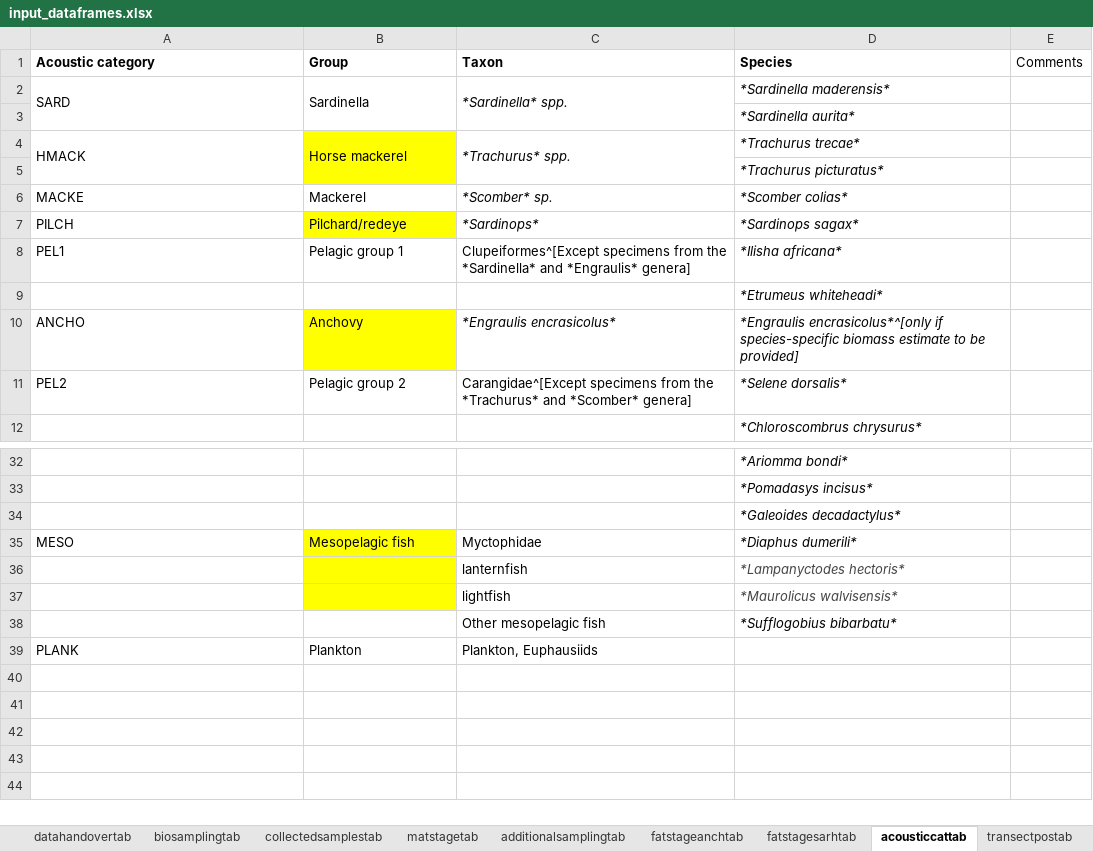
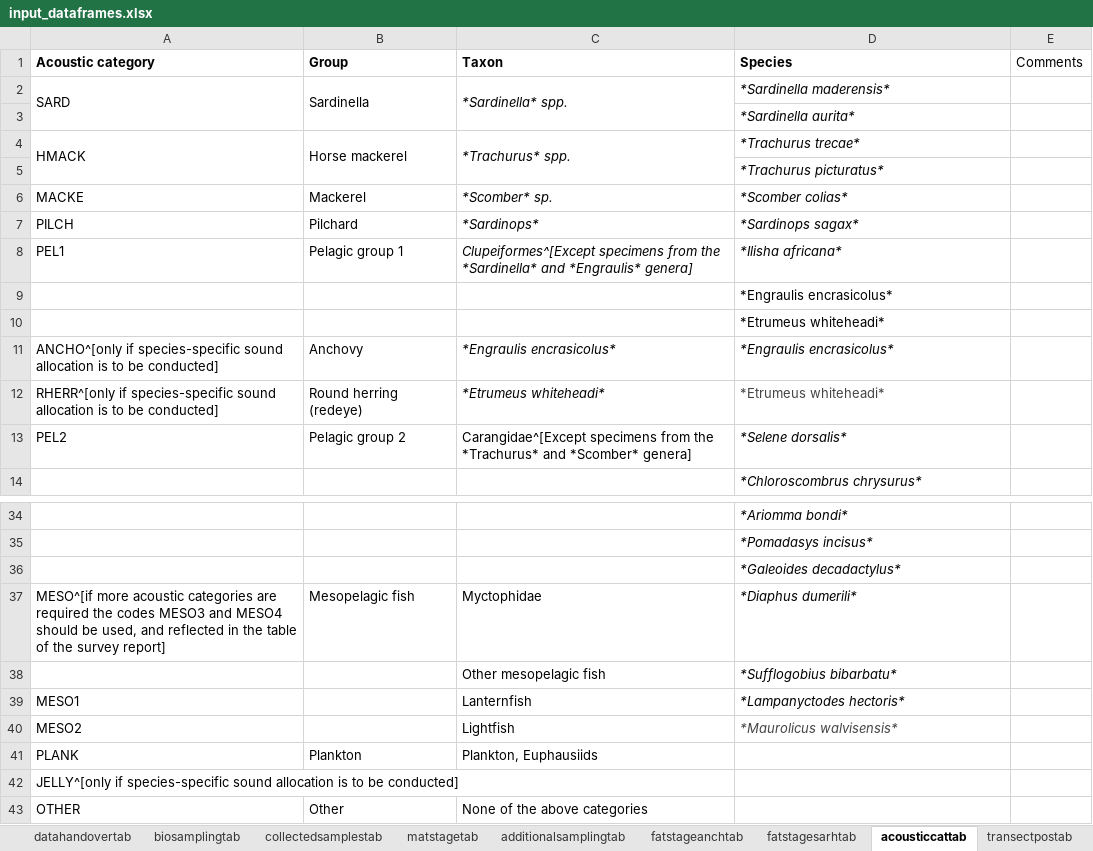
Before and after one commit to niknikos/SailingOrdersDFN, an Excel workbook: _tables/input_dataframes.xlsx, sheet acousticcattab, drawn as a sheet; only a part is shown, gaps mark what is left out; values as stored, in another font and other column widths than the file's, no borders; removed rows and columns are numbered as before the commit, all else as after; the diff names each change by its address in the sheet, - before the commit and + after, or states it on an @@ line.

Commit message:
updates in tables and text

```diff
--- a/_tables/input_dataframes.xlsx (sheet acousticcattab)
+++ b/_tables/input_dataframes.xlsx (sheet acousticcattab)
-B4:B5 fill: #FFFF00
+B4:B5 fill: none
-B7 (Group): Pilchard/redeye
+B7 (Group): Pilchard
-B7 fill: #FFFF00
+B7 fill: none
-C8 italic: off
+C8 italic: on
+row 9:  |  |  | *Engraulis encrasicolus*
-D10 italic: on
+D10 italic: off
-A11 (Acoustic category): ANCHO
+A11 (Acoustic category): ANCHO^[only if species-specific sound allocation is to be conducted]
-B11 fill: #FFFF00
+B11 fill: none
-D11 (Species): *Engraulis encrasicolus*^[only if species-specific biomass estimate to be provided]
+D11 (Species): *Engraulis encrasicolus*
+row 12: RHERR^[only if species-specific sound allocation is to be conducted] | Round herring (redeye) | *Etrumeus whiteheadi* | *Etrumeus whiteheadi*
-A37 (Acoustic category): MESO
+A37 (Acoustic category): MESO^[if more acoustic categories are required the codes MESO3 and MESO4 should be used, and reflected in the table of the survey report]
-B37 fill: #FFFF00
+B37 fill: none
-row 36:  |  | lanternfish | *Lampanyctodes hectoris*
-row 37:  |  | lightfish | *Maurolicus walvisensis*
+row 39: MESO1 |  | Lanternfish | *Lampanyctodes hectoris*
+row 40: MESO2 |  | Lightfish | *Maurolicus walvisensis*
+row 42: JELLY^[only if species-specific sound allocation is to be conducted]
+row 43: OTHER | Other | None of the above categories
```
Also changed, not shown: sheet collectedsamplestab, sheet datahandovertab, sheet sciencethemestab, sheet plannedparticipantstab, sheet surveyplantab, 1 other file.
